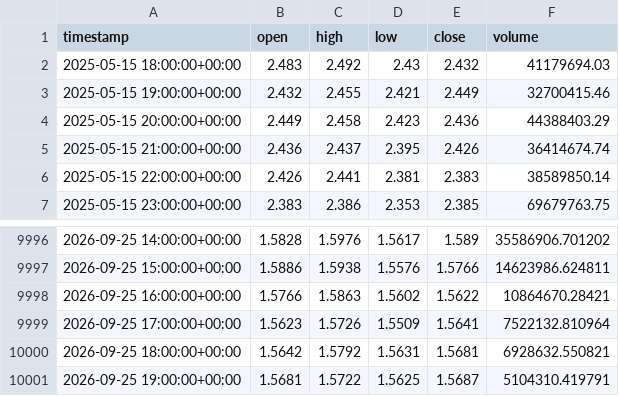
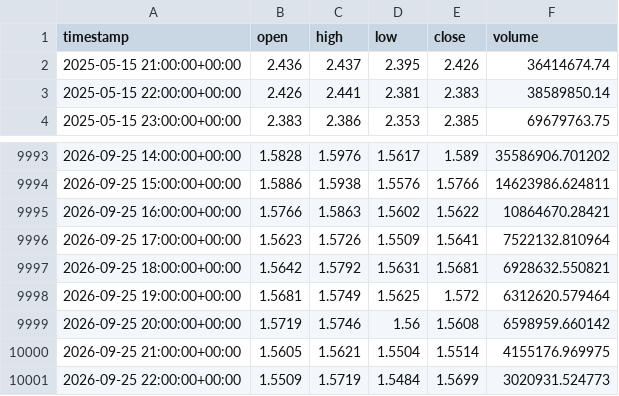
Before and after one commit to punkgenius84/Waynes-World-XRP-Bot, a CSV file: history/XRP.csv, drawn as a sheet; only a part is shown, gaps mark what is left out.

```diff
--- a/history/XRP.csv
+++ b/history/XRP.csv
@@ -1,5 +1,2 @@
 timestamp,open,high,low,close,volume
-2025-05-15 18:00:00+00:00,2.483,2.492,2.43,2.432,41179694.03
-2025-05-15 19:00:00+00:00,2.432,2.455,2.421,2.449,32700415.46
-2025-05-15 20:00:00+00:00,2.449,2.458,2.423,2.436,44388403.29
 2025-05-15 21:00:00+00:00,2.436,2.437,2.395,2.426,36414674.74
@@ -10000,2 +9997,5 @@ timestamp,open,high,low,close,volume
 2026-09-25 18:00:00+00:00,1.5642,1.5792,1.5631,1.5681,6928632.550821
-2026-09-25 19:00:00+00:00,1.5681,1.5722,1.5625,1.5687,5104310.419791
+2026-09-25 19:00:00+00:00,1.5681,1.5749,1.5625,1.572,6312620.579464
+2026-09-25 20:00:00+00:00,1.5719,1.5746,1.56,1.5608,6598959.660142
+2026-09-25 21:00:00+00:00,1.5605,1.5621,1.5504,1.5514,4155176.969975
+2026-09-25 22:00:00+00:00,1.5509,1.5719,1.5484,1.5699,3020931.524773
```
